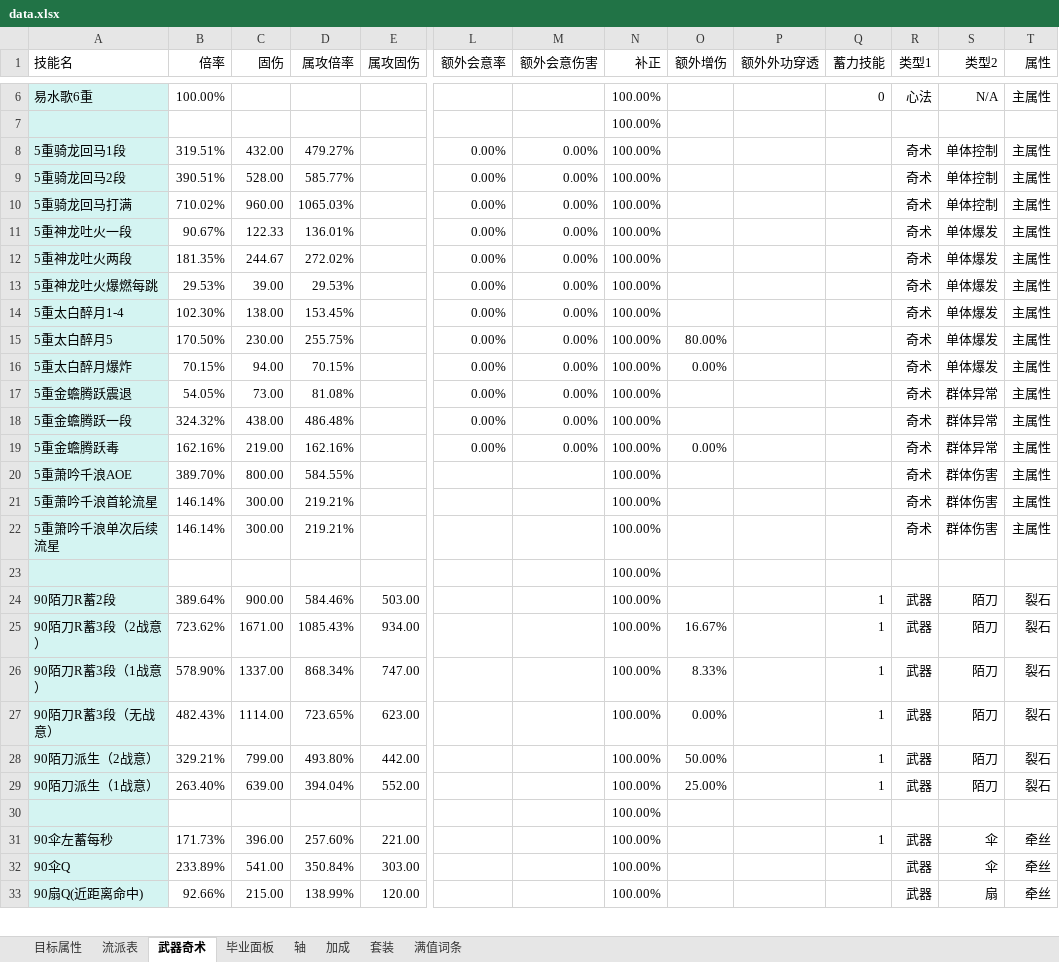
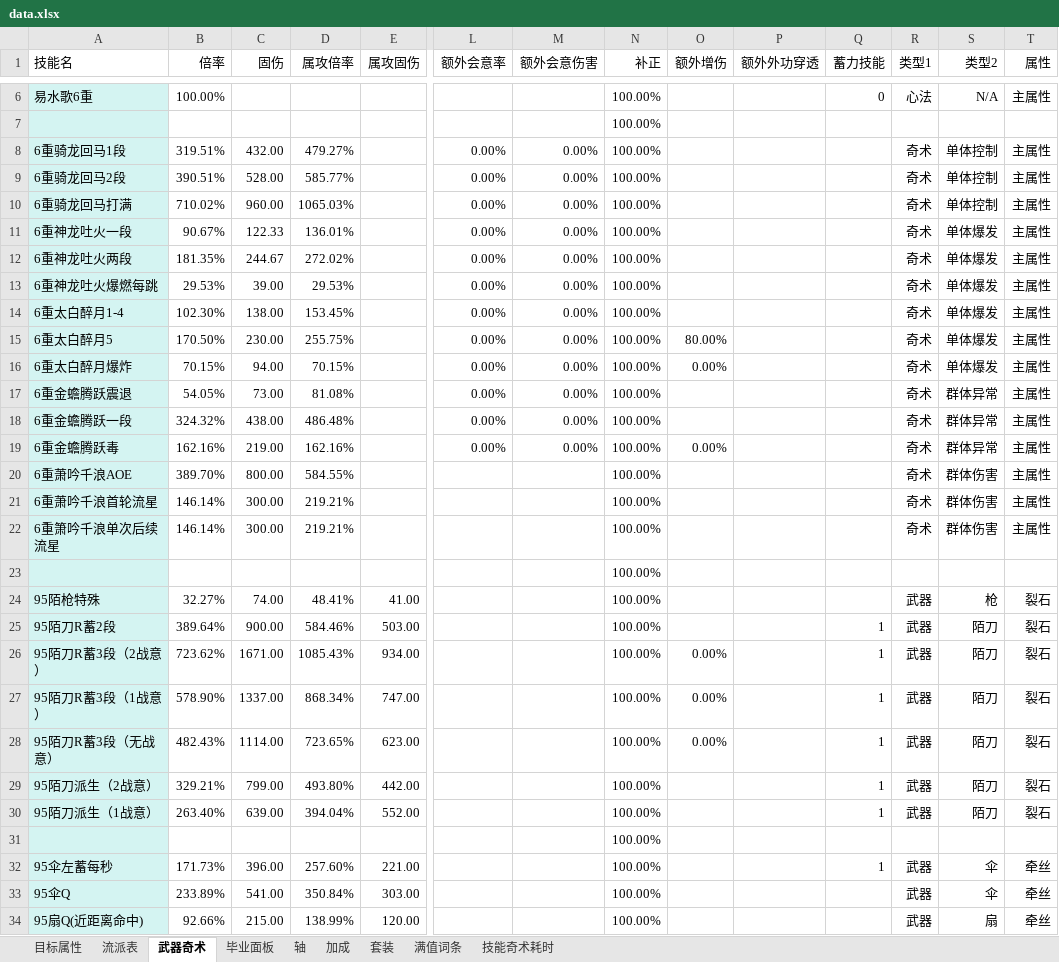
Before and after one commit to zhuzhihao991016-ui/WWM-Calculator-WeChat-miniprogram, an Excel workbook: resources/data.xlsx, sheet 武器奇术, drawn as a sheet; only a part is shown, gaps mark what is left out; values as stored, in another font and other column widths than the file's, no borders; addresses are those after the commit; rows hold the shown columns only; the diff covers the shown part only; the diff names each change by its address in the sheet, - before the commit and + after, or states it on an @@ line.

```diff
--- a/resources/data.xlsx (sheet 武器奇术)
+++ b/resources/data.xlsx (sheet 武器奇术)
+sheet tab: 技能奇术耗时
-A8 (技能名): 5重骑龙回马1段
+A8 (技能名): 6重骑龙回马1段
-A9 (技能名): 5重骑龙回马2段
+A9 (技能名): 6重骑龙回马2段
-A10 (技能名): 5重骑龙回马打满
+A10 (技能名): 6重骑龙回马打满
-A11 (技能名): 5重神龙吐火一段
+A11 (技能名): 6重神龙吐火一段
-A12 (技能名): 5重神龙吐火两段
+A12 (技能名): 6重神龙吐火两段
-A13 (技能名): 5重神龙吐火爆燃每跳
+A13 (技能名): 6重神龙吐火爆燃每跳
-A14 (技能名): 5重太白醉月1-4
+A14 (技能名): 6重太白醉月1-4
-A15 (技能名): 5重太白醉月5
+A15 (技能名): 6重太白醉月5
-A16 (技能名): 5重太白醉月爆炸
+A16 (技能名): 6重太白醉月爆炸
-A17 (技能名): 5重金蟾腾跃震退
+A17 (技能名): 6重金蟾腾跃震退
-A18 (技能名): 5重金蟾腾跃一段
+A18 (技能名): 6重金蟾腾跃一段
-A19 (技能名): 5重金蟾腾跃毒
+A19 (技能名): 6重金蟾腾跃毒
-A20 (技能名): 5重萧吟千浪AOE
+A20 (技能名): 6重萧吟千浪AOE
-A21 (技能名): 5重萧吟千浪首轮流星
+A21 (技能名): 6重萧吟千浪首轮流星
-A22 (技能名): 5重箫吟千浪单次后续流星
+A22 (技能名): 6重箫吟千浪单次后续流星
+row 24: 95陌枪特殊 | 32.27% | 74.00 | 48.41% | 41.00 |  |  | 100.00% |  |  |  | 武器 | 枪 | 裂石
-A25 (技能名): 90陌刀R蓄2段
+A25 (技能名): 95陌刀R蓄2段
-A26 (技能名): 90陌刀R蓄3段（2战意）
+A26 (技能名): 95陌刀R蓄3段（2战意）
-O26 (额外增伤): 16.67%
+O26 (额外增伤): 0.00%
-A27 (技能名): 90陌刀R蓄3段（1战意）
+A27 (技能名): 95陌刀R蓄3段（1战意）
-O27 (额外增伤): 8.33%
+O27 (额外增伤): 0.00%
-A28 (技能名): 90陌刀R蓄3段（无战意）
+A28 (技能名): 95陌刀R蓄3段（无战意）
-A29 (技能名): 90陌刀派生（2战意）
+A29 (技能名): 95陌刀派生（2战意）
-O29 (额外增伤): 50.00%
+O29 (额外增伤): (empty)
-A30 (技能名): 90陌刀派生（1战意）
+A30 (技能名): 95陌刀派生（1战意）
-O30 (额外增伤): 25.00%
+O30 (额外增伤): (empty)
-A32 (技能名): 90伞左蓄每秒
+A32 (技能名): 95伞左蓄每秒
-A33 (技能名): 90伞Q
+A33 (技能名): 95伞Q
-A34 (技能名): 90扇Q(近距离命中)
+A34 (技能名): 95扇Q(近距离命中)
```
Also changed, not shown: 88 edited cells elsewhere in this sheet, sheet 轴, sheet 加成, sheet 毕业面板, sheet 流派表, 24 other files.
